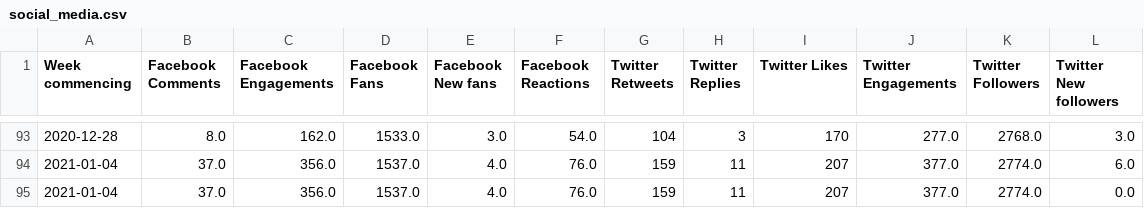
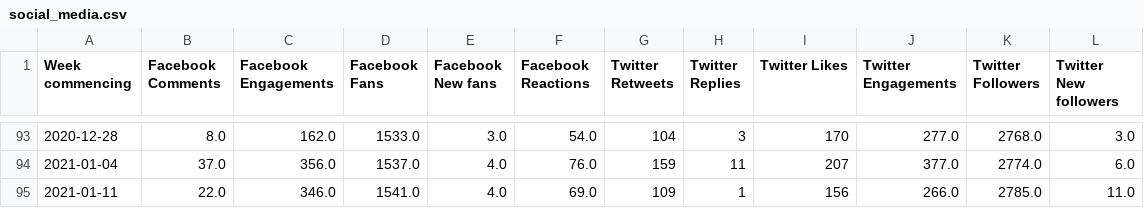
Before and after one commit to 0sumrich/library-dash, a CSV file: src/data/social_media.csv, drawn as a sheet; only a part is shown, gaps mark what is left out; removed rows and columns are numbered as before the commit, all else as after; the diff names each change by its address in the sheet, - before the commit and + after, or states it on an @@ line.

```diff
--- a/src/data/social_media.csv
+++ b/src/data/social_media.csv
-row 95: 2021-01-04 | 37.0 | 356.0 | 1537.0 | 4.0 | 76.0 | 159 | 11 | 207 | 377.0 | 2774.0 | 0.0
+row 95: 2021-01-11 | 22.0 | 346.0 | 1541.0 | 4.0 | 69.0 | 109 | 1 | 156 | 266.0 | 2785.0 | 11.0
```
Also changed, not shown: src/data/fb-vids.csv, src/data/yt-totals.csv, 1 other file.
